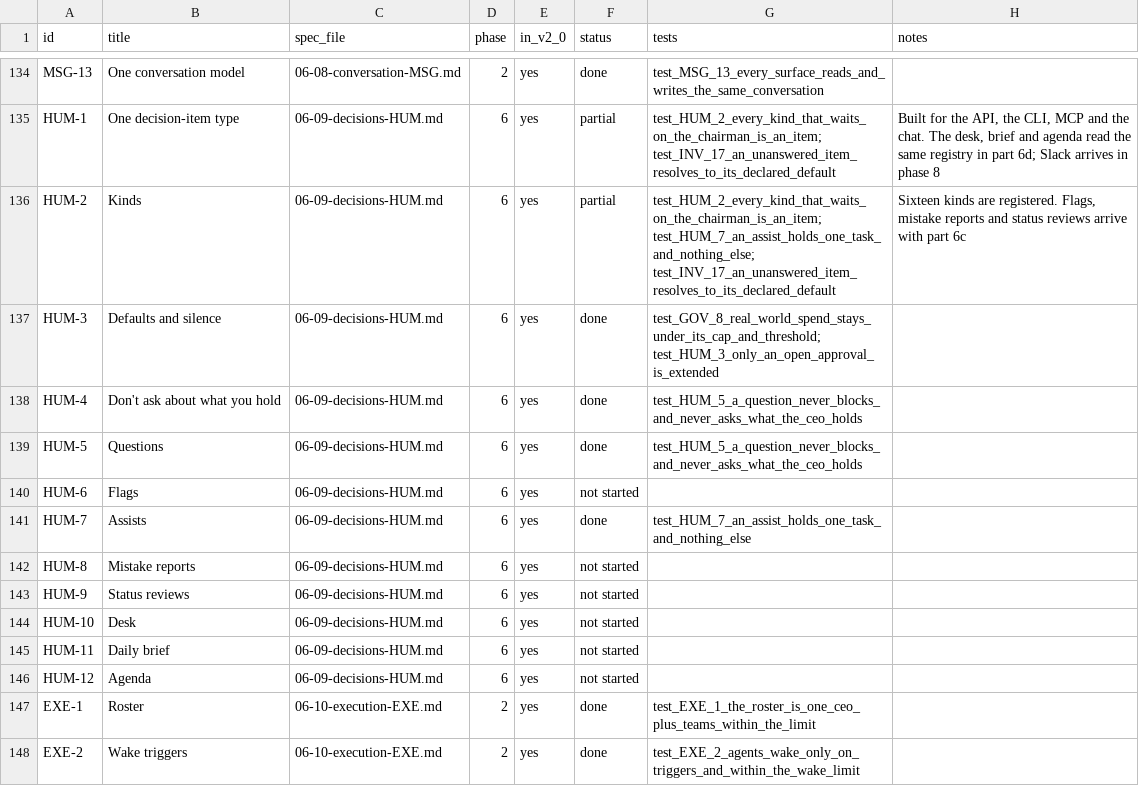
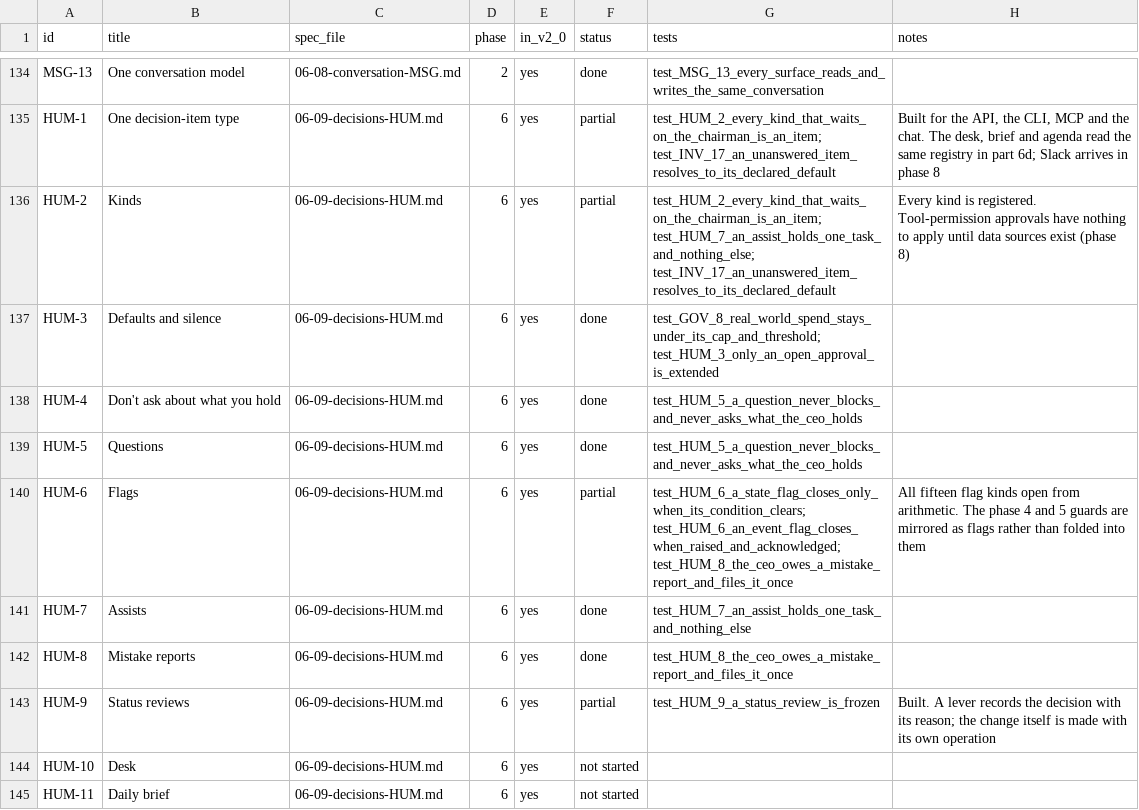
Before and after one commit to dominicplouffe/crewmind, a CSV file: docs/traceability.csv, drawn as a sheet; only a part is shown, gaps mark what is left out; the shorter side is filled out with more unchanged rows.

```diff
--- a/docs/traceability.csv
+++ b/docs/traceability.csv
@@ -135,3 +135,3 @@ MSG-13,One conversation model,06-08-conversation-MSG.md,2,yes,done,test_MSG_13_e
 HUM-1,One decision-item type,06-09-decisions-HUM.md,6,yes,partial,test_HUM_2_every_kind_that_waits_on_the_chairman_is_an_item; test_INV_17_an_unanswered_item_resolves_to_its_declared_default,"Built for the API, the CLI, MCP and the chat. The desk, brief and agenda read the same registry in part 6d; Slack arrives in phase 8"
-HUM-2,Kinds,06-09-decisions-HUM.md,6,yes,partial,test_HUM_2_every_kind_that_waits_on_the_chairman_is_an_item; test_HUM_7_an_assist_holds_one_task_and_nothing_else; test_INV_17_an_unanswered_item_resolves_to_its_declared_default,"Sixteen kinds are registered. Flags, mistake reports and status reviews arrive with part 6c"
+HUM-2,Kinds,06-09-decisions-HUM.md,6,yes,partial,test_HUM_2_every_kind_that_waits_on_the_chairman_is_an_item; test_HUM_7_an_assist_holds_one_task_and_nothing_else; test_INV_17_an_unanswered_item_resolves_to_its_declared_default,Every kind is registered. Tool-permission approvals have nothing to apply until data sources exist (phase 8)
 HUM-3,Defaults and silence,06-09-decisions-HUM.md,6,yes,done,test_GOV_8_real_world_spend_stays_under_its_cap_and_threshold; test_HUM_3_only_an_open_approval_is_extended,
@@ -139,6 +139,6 @@ HUM-4,Don't ask about what you hold,06-09-decisions-HUM.md,6,yes,done,test_HUM_5
 HUM-5,Questions,06-09-decisions-HUM.md,6,yes,done,test_HUM_5_a_question_never_blocks_and_never_asks_what_the_ceo_holds,
-HUM-6,Flags,06-09-decisions-HUM.md,6,yes,not started,,
+HUM-6,Flags,06-09-decisions-HUM.md,6,yes,partial,test_HUM_6_a_state_flag_closes_only_when_its_condition_clears; test_HUM_6_an_event_flag_closes_when_raised_and_acknowledged; test_HUM_8_the_ceo_owes_a_mistake_report_and_files_it_once,All fifteen flag kinds open from arithmetic. The phase 4 and 5 guards are mirrored as flags rather than folded into them
 HUM-7,Assists,06-09-decisions-HUM.md,6,yes,done,test_HUM_7_an_assist_holds_one_task_and_nothing_else,
-HUM-8,Mistake reports,06-09-decisions-HUM.md,6,yes,not started,,
-HUM-9,Status reviews,06-09-decisions-HUM.md,6,yes,not started,,
+HUM-8,Mistake reports,06-09-decisions-HUM.md,6,yes,done,test_HUM_8_the_ceo_owes_a_mistake_report_and_files_it_once,
+HUM-9,Status reviews,06-09-decisions-HUM.md,6,yes,partial,test_HUM_9_a_status_review_is_frozen,Built. A lever records the decision with its reason; the change itself is made with its own operation
 HUM-10,Desk,06-09-decisions-HUM.md,6,yes,not started,,
```
Also changed, not shown: 19 other files.
